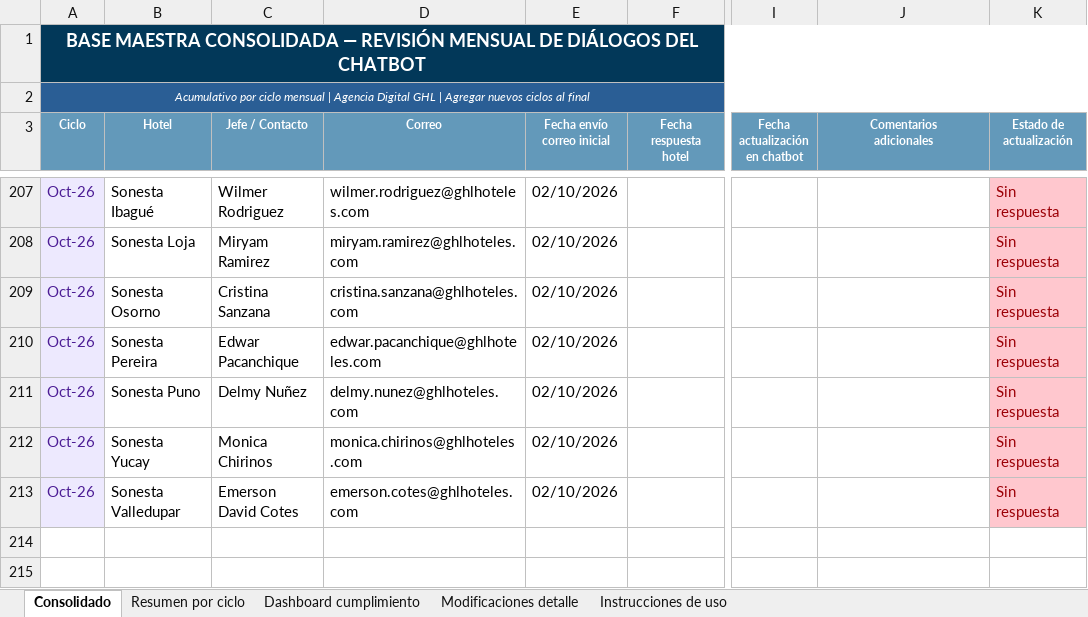
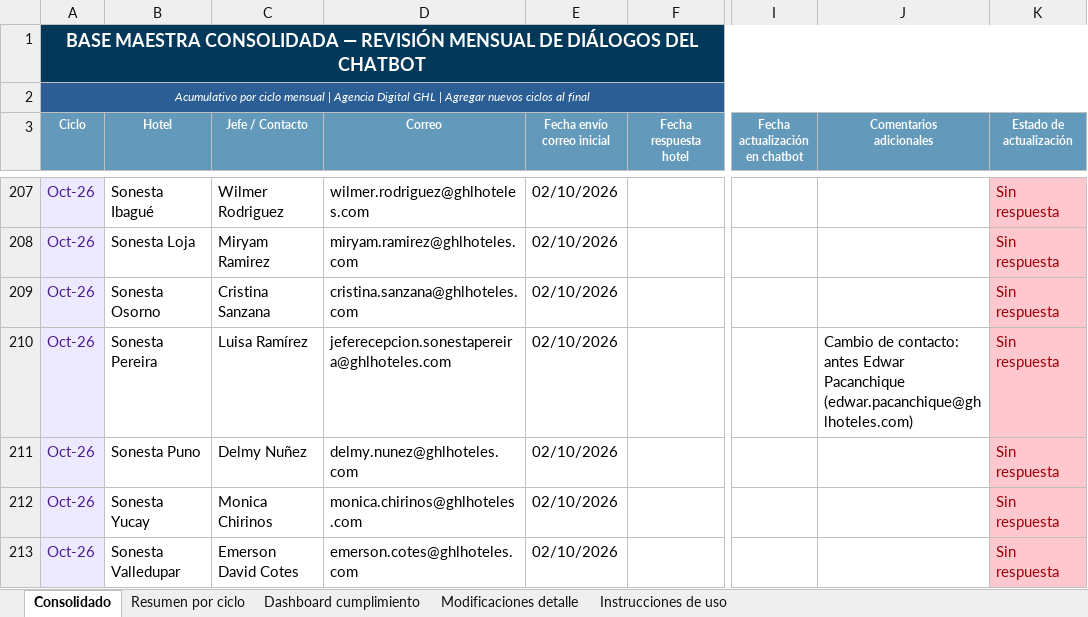
Before and after one commit to santiagocristancho0722/seguimiento-dialogos-chatbot-ghl, an Excel workbook: Base_Maestra_Consolidada_Dialogos_Chatbot.xlsx, sheet Consolidado, drawn as a sheet; only a part is shown, gaps mark what is left out; values as stored, in another font and other column widths than the file's, no borders; the diff names each change by its address in the sheet, - before the commit and + after, or states it on an @@ line.

```diff
--- a/Base_Maestra_Consolidada_Dialogos_Chatbot.xlsx (sheet Consolidado)
+++ b/Base_Maestra_Consolidada_Dialogos_Chatbot.xlsx (sheet Consolidado)
-C210 (Jefe / Contacto): Edwar Pacanchique
+C210 (Jefe / Contacto): Luisa Ramírez
-D210 (Correo): edwar.pacanchique@ghlhoteles.com
+D210 (Correo): jeferecepcion.sonestapereira@ghlhoteles.com
-J210 (Comentarios adicionales): (empty)
+J210 (Comentarios adicionales): Cambio de contacto: antes Edwar Pacanchique (edwar.pacanchique@ghlhoteles.com)
```
Also changed, not shown: 1 other file.
